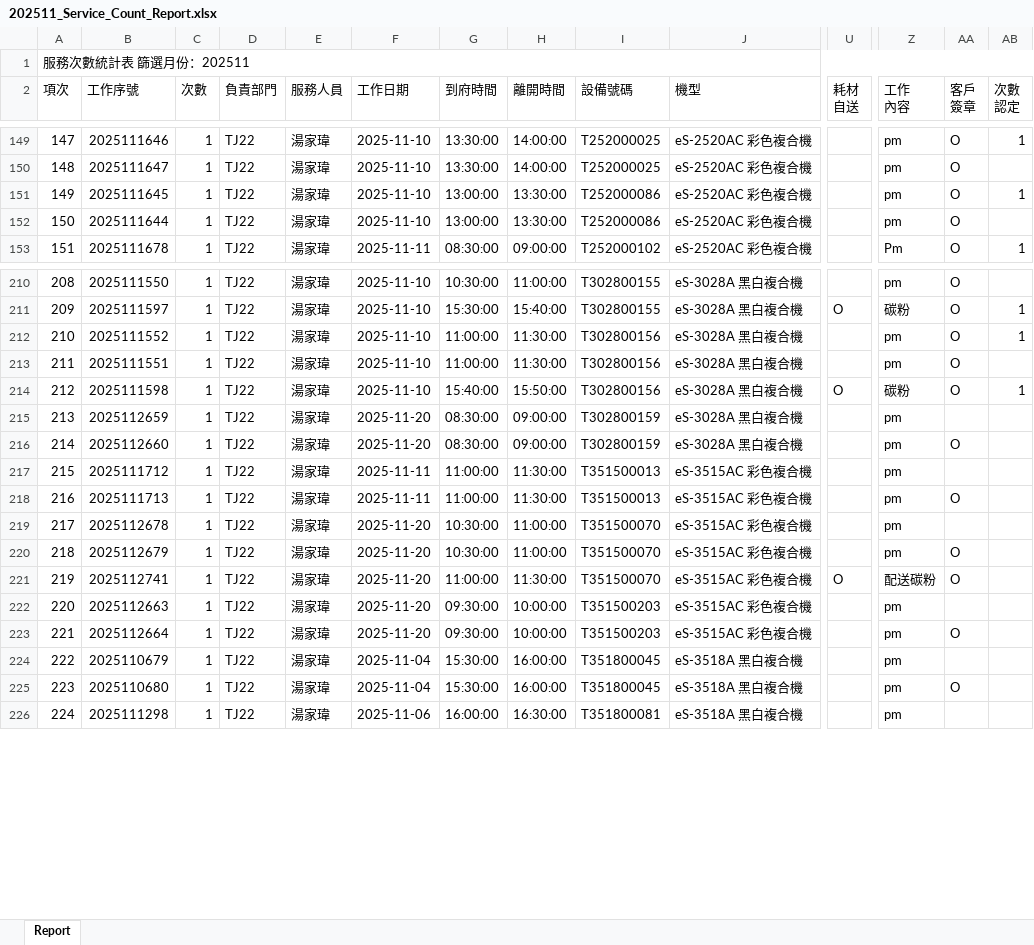
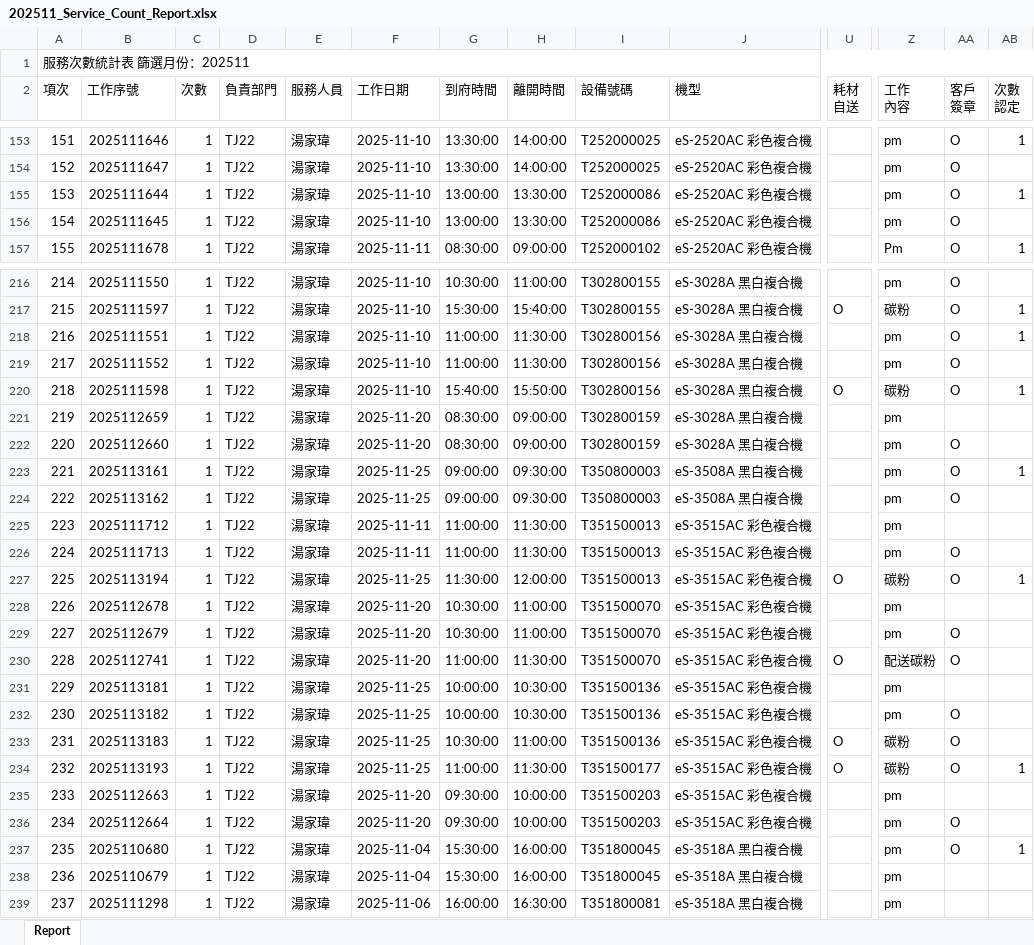
Before and after one commit to Yang-0419-di/FW_2, an Excel workbook: IM/202511_Service_Count_Report.xlsx, sheet Report, drawn as a sheet; only a part is shown, gaps mark what is left out; values as stored, in another font and other column widths than the file's, no cell formats; removed rows and columns are numbered as before the commit, all else as after; rows hold the shown columns only; the diff covers the shown part only; the diff names each change by its address in the sheet, - before the commit and + after, or states it on an @@ line.

```diff
--- a/IM/202511_Service_Count_Report.xlsx (sheet Report)
+++ b/IM/202511_Service_Count_Report.xlsx (sheet Report)
@@ column A (項次) renumbered between rows 9 and 355 @@
-row 151: 149 | 2025111645 | 1 | TJ22 | 湯家瑋 | 2025-11-10 | 13:00:00 | 13:30:00 | T252000086 | eS-2520AC 彩色複合機 |  | pm | O | 1
-AB155 (次數 認定): (empty)
+AB155 (次數 認定): 1
+row 156: 154 | 2025111645 | 1 | TJ22 | 湯家瑋 | 2025-11-10 | 13:00:00 | 13:30:00 | T252000086 | eS-2520AC 彩色複合機 |  | pm | O
-row 212: 210 | 2025111552 | 1 | TJ22 | 湯家瑋 | 2025-11-10 | 11:00:00 | 11:30:00 | T302800156 | eS-3028A 黑白複合機 |  | pm | O | 1
-AB218 (次數 認定): (empty)
+AB218 (次數 認定): 1
+row 219: 217 | 2025111552 | 1 | TJ22 | 湯家瑋 | 2025-11-10 | 11:00:00 | 11:30:00 | T302800156 | eS-3028A 黑白複合機 |  | pm | O
+row 223: 221 | 2025113161 | 1 | TJ22 | 湯家瑋 | 2025-11-25 | 09:00:00 | 09:30:00 | T350800003 | eS-3508A 黑白複合機 |  | pm | O | 1
+row 224: 222 | 2025113162 | 1 | TJ22 | 湯家瑋 | 2025-11-25 | 09:00:00 | 09:30:00 | T350800003 | eS-3508A 黑白複合機 |  | pm | O
+row 227: 225 | 2025113194 | 1 | TJ22 | 湯家瑋 | 2025-11-25 | 11:30:00 | 12:00:00 | T351500013 | eS-3515AC 彩色複合機 | O | 碳粉 | O | 1
+row 231: 229 | 2025113181 | 1 | TJ22 | 湯家瑋 | 2025-11-25 | 10:00:00 | 10:30:00 | T351500136 | eS-3515AC 彩色複合機 |  | pm
+row 232: 230 | 2025113182 | 1 | TJ22 | 湯家瑋 | 2025-11-25 | 10:00:00 | 10:30:00 | T351500136 | eS-3515AC 彩色複合機 |  | pm | O
+row 233: 231 | 2025113183 | 1 | TJ22 | 湯家瑋 | 2025-11-25 | 10:30:00 | 11:00:00 | T351500136 | eS-3515AC 彩色複合機 | O | 碳粉 | O
+row 234: 232 | 2025113193 | 1 | TJ22 | 湯家瑋 | 2025-11-25 | 11:00:00 | 11:30:00 | T351500177 | eS-3515AC 彩色複合機 | O | 碳粉 | O | 1
+row 237: 235 | 2025110680 | 1 | TJ22 | 湯家瑋 | 2025-11-04 | 15:30:00 | 16:00:00 | T351800045 | eS-3518A 黑白複合機 |  | pm | O | 1
-row 225: 223 | 2025110680 | 1 | TJ22 | 湯家瑋 | 2025-11-04 | 15:30:00 | 16:00:00 | T351800045 | eS-3518A 黑白複合機 |  | pm | O
```
Also changed, not shown: 29 added rows, 10 removed rows and 8 edited cells elsewhere in this sheet, cell formats, IM/202511_HL_Maintain_Report.xlsx, MFP/MFP.xlsx, 3 other files.
